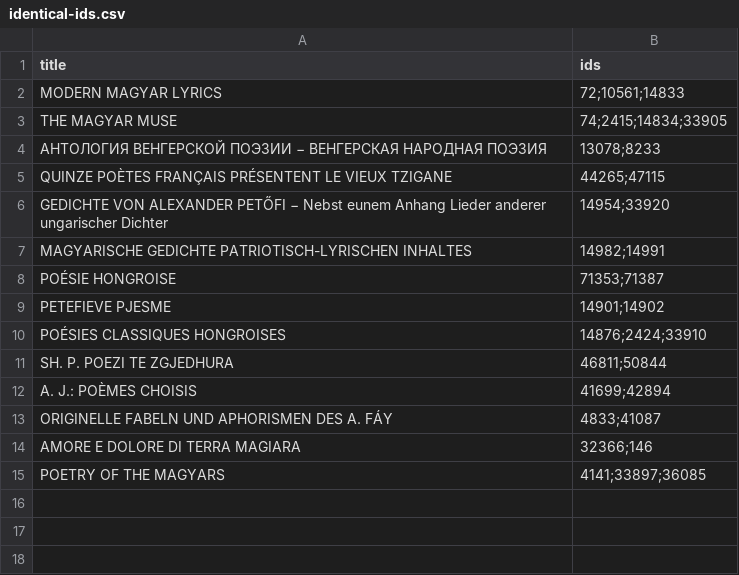
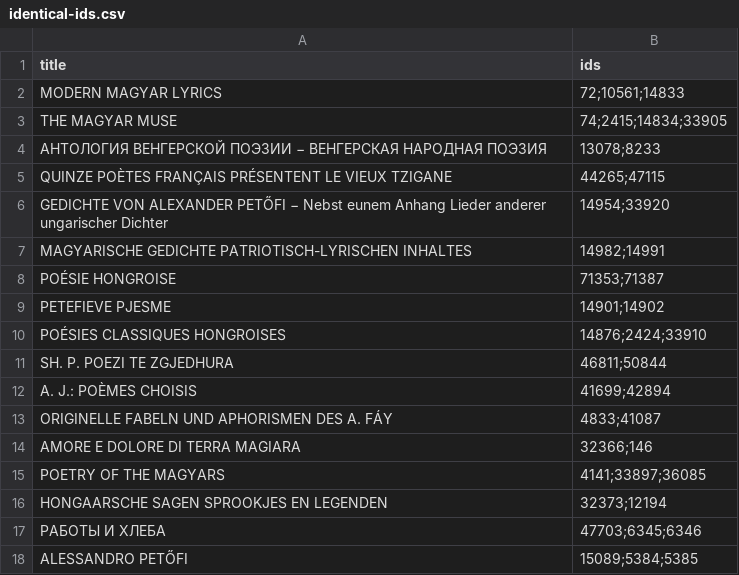
Before and after one commit to pkiraly/patterns-of-translations, a CSV file: data_raw/identical-ids.csv, drawn as a sheet; the diff names each change by its address in the sheet, - before the commit and + after, or states it on an @@ line.

```diff
--- a/data_raw/identical-ids.csv
+++ b/data_raw/identical-ids.csv
+row 16: HONGAARSCHE SAGEN SPROOKJES EN LEGENDEN | 32373;12194
+row 17: РАБОТЫ И ХЛЕБА | 47703;6345;6346
+row 18: ALESSANDRO PETŐFI | 15089;5384;5385
```
Also changed, not shown: 2 other files.
